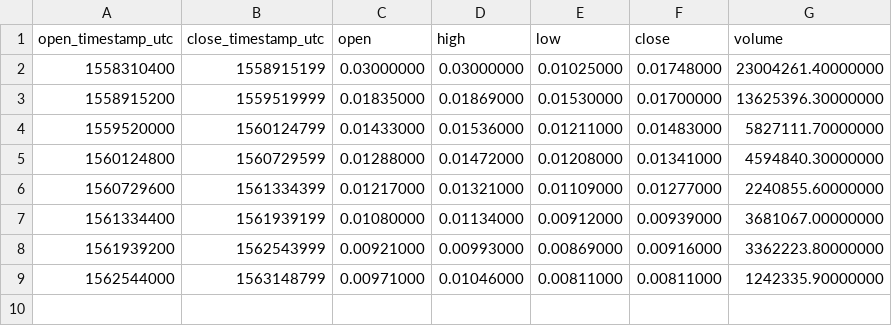
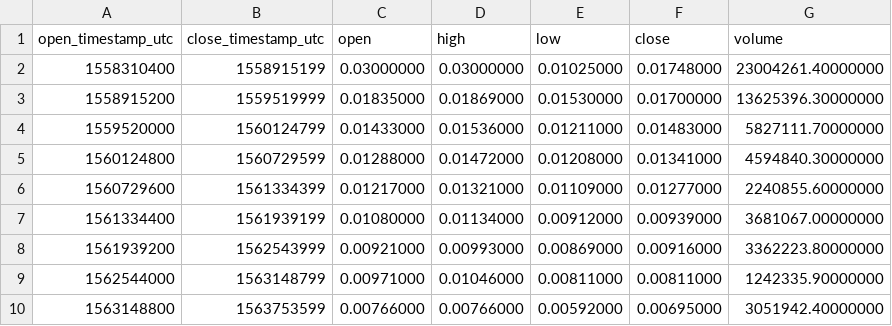
Before and after one commit to cryptobigbro/binance-TFUELUSDC, a CSV file: binance-TFUELUSDC-1w.csv, drawn as a sheet; the diff names each change by its address in the sheet, - before the commit and + after, or states it on an @@ line.

```diff
--- a/binance-TFUELUSDC-1w.csv
+++ b/binance-TFUELUSDC-1w.csv
+row 10: 1563148800 | 1563753599 | 0.00766000 | 0.00766000 | 0.00592000 | 0.00695000 | 3051942.40000000
```
Also changed, not shown: binance-TFUELUSDC-1d.csv, binance-TFUELUSDC-1h.csv.
